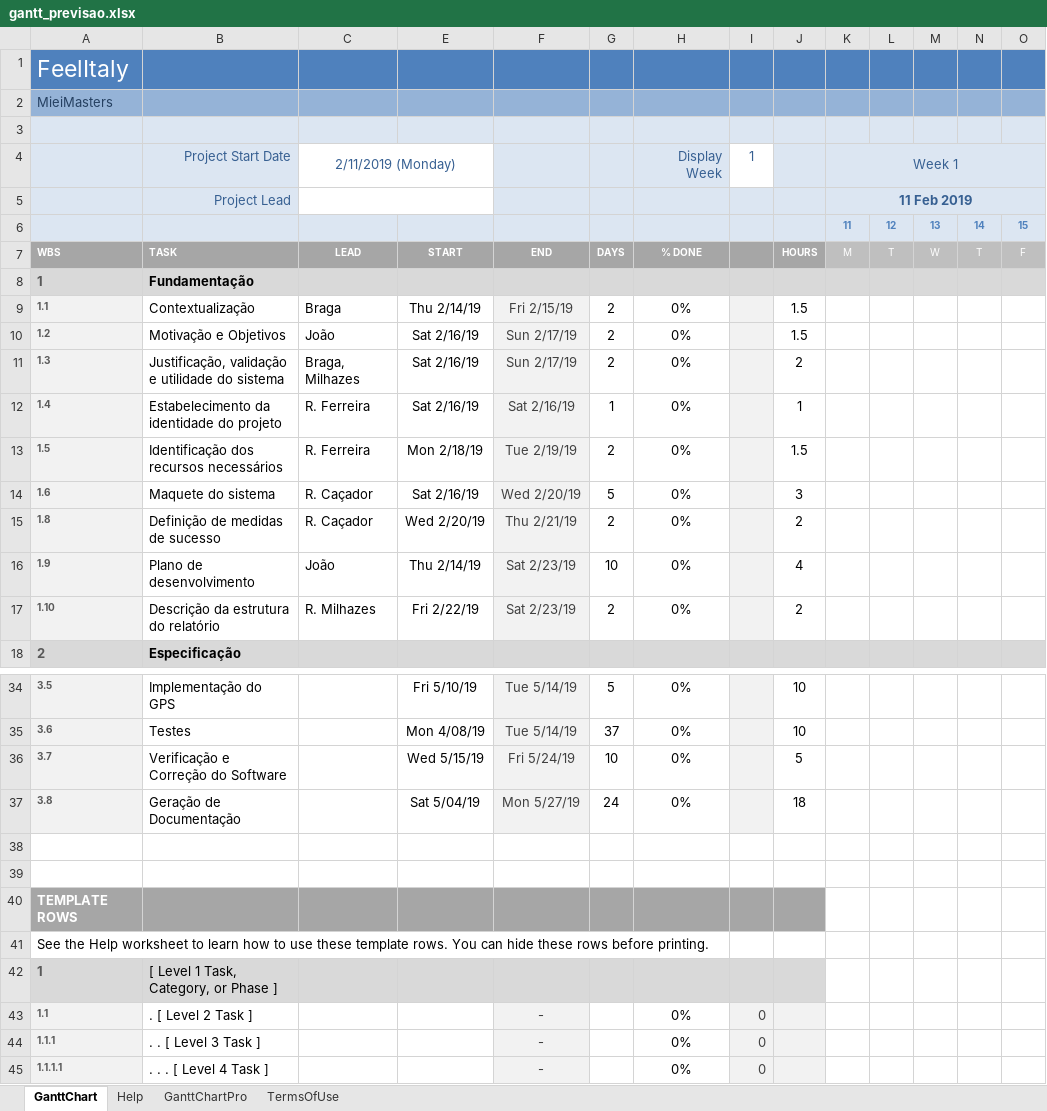
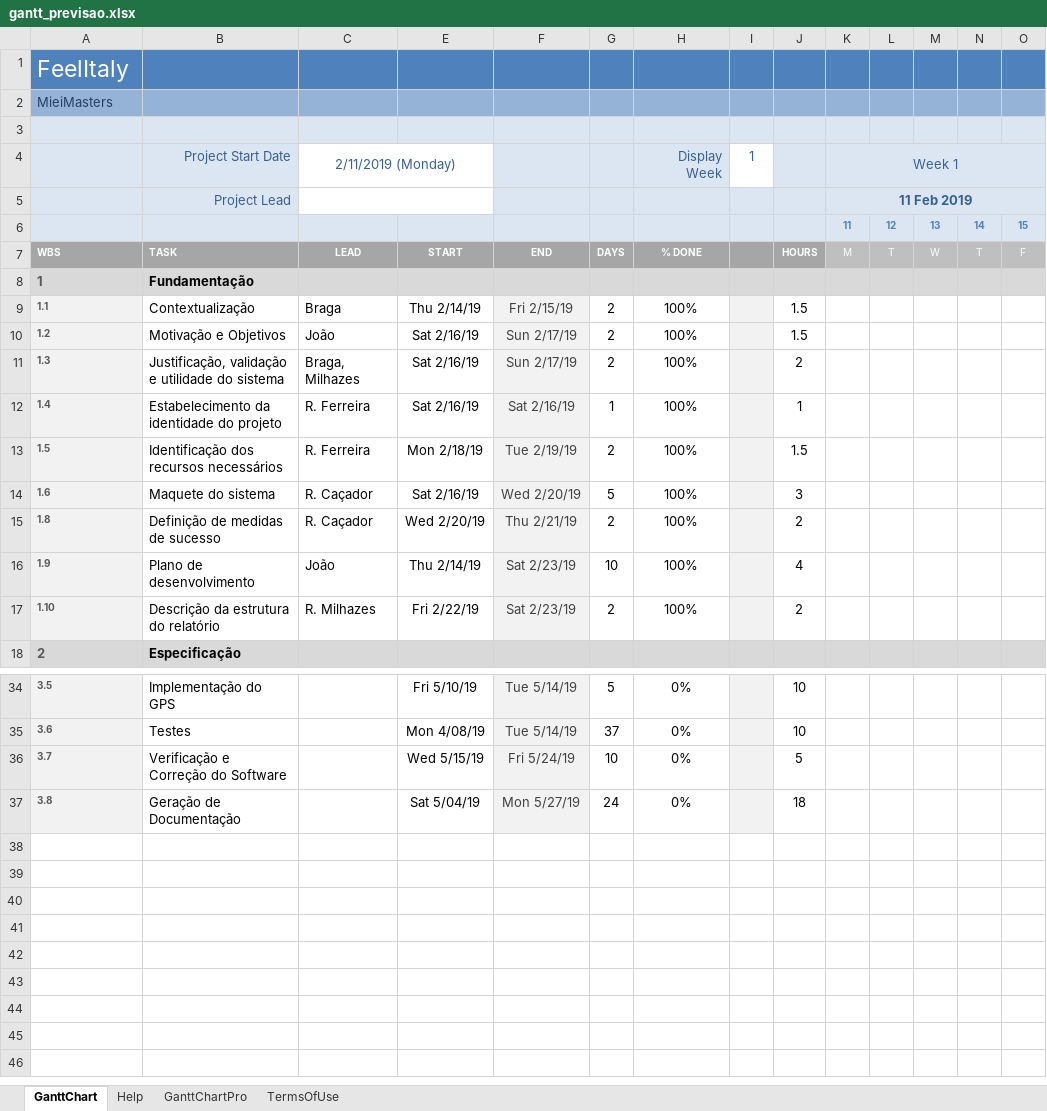
Before and after one commit to diogofbraga/MyChef, an Excel workbook: Fundamentacao/gantt_previsao.xlsx, sheet GanttChart, drawn as a sheet; only a part is shown, gaps mark what is left out; values as stored, in another font and other column widths than the file's, no borders; charts and pictures and conditional formats not drawn; rows hold the shown columns only; the diff names each change by its address in the sheet, - before the commit and + after, or states it on an @@ line.

```diff
--- a/Fundamentacao/gantt_previsao.xlsx (sheet GanttChart)
+++ b/Fundamentacao/gantt_previsao.xlsx (sheet GanttChart)
-H9:H17 (Display Week): 0%
+H9:H17 (Display Week): 100%
-row 38: (empty)
-row 39: (empty)
-row 40: TEMPLATE ROWS
-row 41: See the Help worksheet to learn how to use these template rows. You can hide these rows before printing.
-row 42: 1 | [ Level 1 Task, Category, or Phase ]
-row 43: 1.1 | . [ Level 2 Task ] |  |  | - |  | 0% | 0
-row 44: 1.1.1 | . . [ Level 3 Task ] |  |  | - |  | 0% | 0
-row 45: 1.1.1.1 | . . . [ Level 4 Task ] |  |  | - |  | 0% | 0
```
Also changed, not shown: Fundamentacao/gantt_realidade.xlsx, 2 other files.
